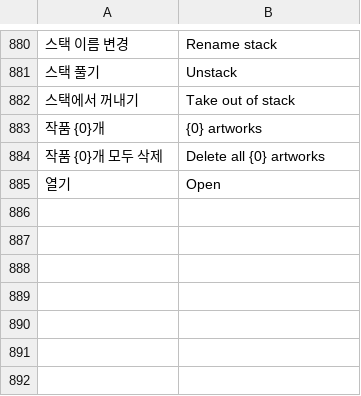
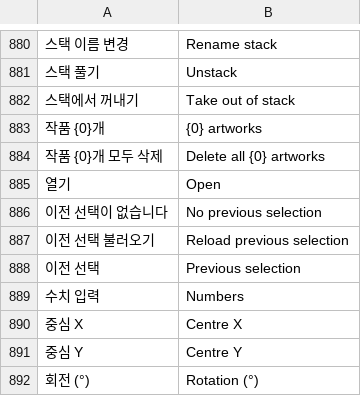
Before and after one commit to kjt7942/ProSketch, a TSV file: app/src/main/assets/i18n/en.tsv, drawn as a sheet; only a part is shown, gaps mark what is left out; the diff names each change by its address in the sheet, - before the commit and + after, or states it on an @@ line.

```diff
--- a/app/src/main/assets/i18n/en.tsv
+++ b/app/src/main/assets/i18n/en.tsv
+row 886: 이전 선택이 없습니다 | No previous selection
+row 887: 이전 선택 불러오기 | Reload previous selection
+row 888: 이전 선택 | Previous selection
+row 889: 수치 입력 | Numbers
+row 890: 중심 X | Centre X
+row 891: 중심 Y | Centre Y
+row 892: 회전 (°) | Rotation (°)
```
Also changed, not shown: 3 other files.
